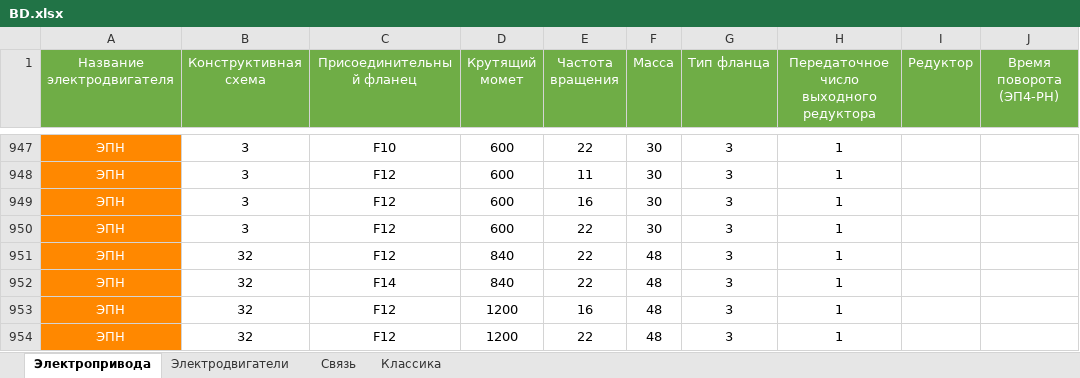
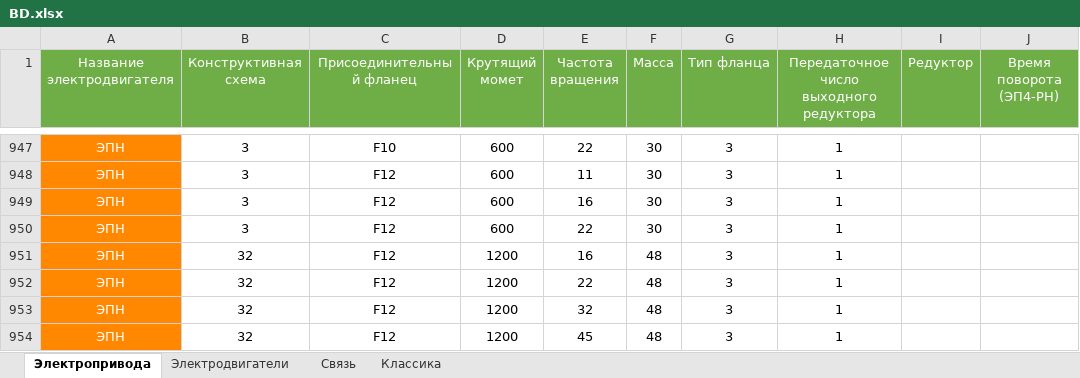
Before and after one commit to Fullofb3ans/EMK, an Excel workbook: amk-main-public/BD.xlsx, sheet Электропривода, drawn as a sheet; only a part is shown, gaps mark what is left out; the shorter side is filled out with more unchanged rows; values as stored, in another font and other column widths than the file's, no borders; the diff names each change by its address in the sheet, - before the commit and + after, or states it on an @@ line.

```diff
--- a/amk-main-public/BD.xlsx (sheet Электропривода)
+++ b/amk-main-public/BD.xlsx (sheet Электропривода)
-row 951: ЭПН | 32 | F12 | 840 | 22 | 48 | 3 | 1
-row 952: ЭПН | 32 | F14 | 840 | 22 | 48 | 3 | 1
```
Also changed, not shown: sheet Связь, amk-main-public/classicTKP.xlsx, amk-main-public/ep4TKP.xlsx, 6 other files.
